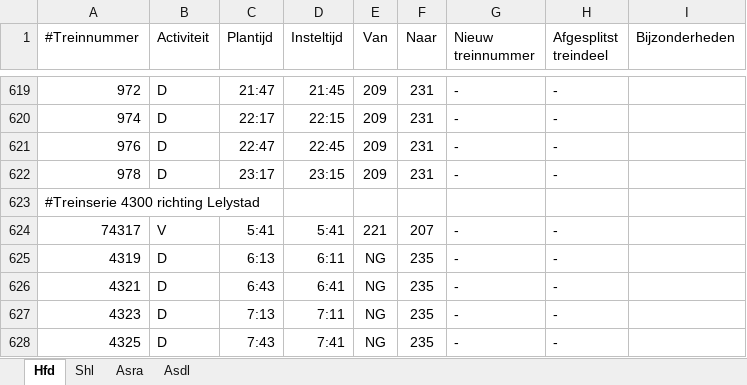
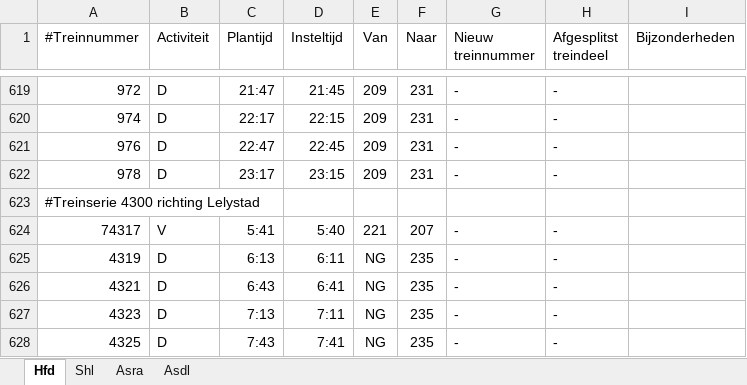
Before and after one commit to dgoedkoop/stwsim, an Excel workbook: Schiphollijn/Procesplan.xlsx, sheet Hfd, drawn as a sheet; only a part is shown, gaps mark what is left out; values as stored, in another font and other column widths than the file's, no borders; the diff covers the shown part only; the diff names each change by its address in the sheet, - before the commit and + after, or states it on an @@ line.

```diff
--- a/Schiphollijn/Procesplan.xlsx (sheet Hfd)
+++ b/Schiphollijn/Procesplan.xlsx (sheet Hfd)
-D624 (Insteltijd): 5:41
+D624 (Insteltijd): 5:40
```
Also changed, not shown: 184 added rows elsewhere in this sheet, sheet Shl, sheet Asra, Schiphollijn/Hfdo_plan.xlsx, 9 other files.
